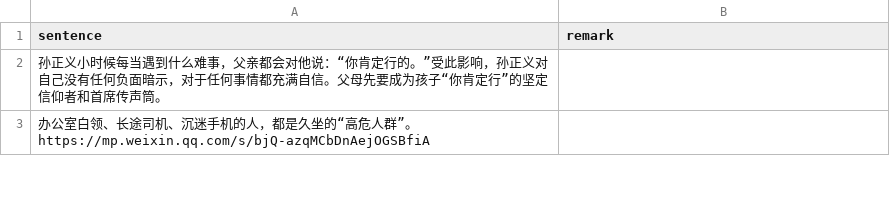
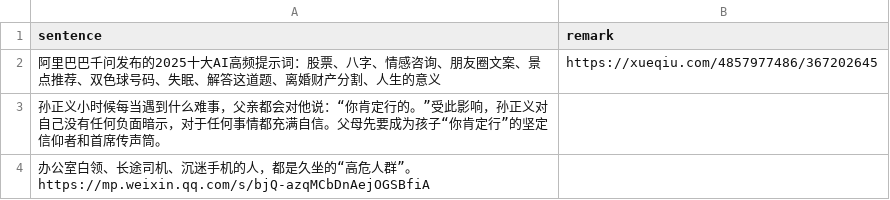
Before and after one commit to HenryLoveMiller/ja, a CSV file: ican.csv, drawn as a sheet; only a part is shown.

Commit message:
Update ican.csv

```diff
--- a/ican.csv
+++ b/ican.csv
@@ -1,2 +1,3 @@
 sentence,remark
+阿里巴巴千问发布的2025十大AI高频提示词：股票、八字、情感咨询、朋友圈文案、景点推荐、双色球号码、失眠、解答这道题、离婚财产分割、人生的意义,https://xueqiu.com/4857977486/367202645
 孙正义小时候每当遇到什么难事，父亲都会对他说：“你肯定行的。”受此影响，孙正义对自己没有任何负面暗示，对于任何事情都充满自信。父母先要成为孩子“你肯定行”的坚定信仰者和首席传声筒。,
```
